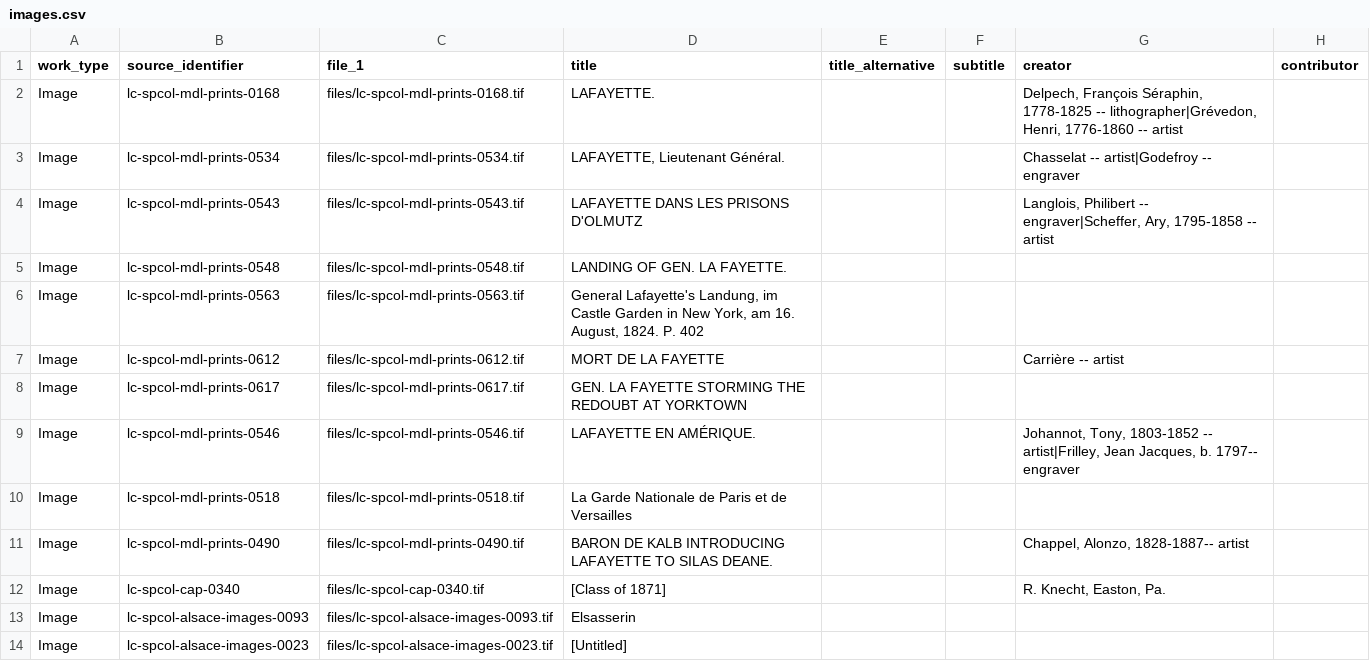
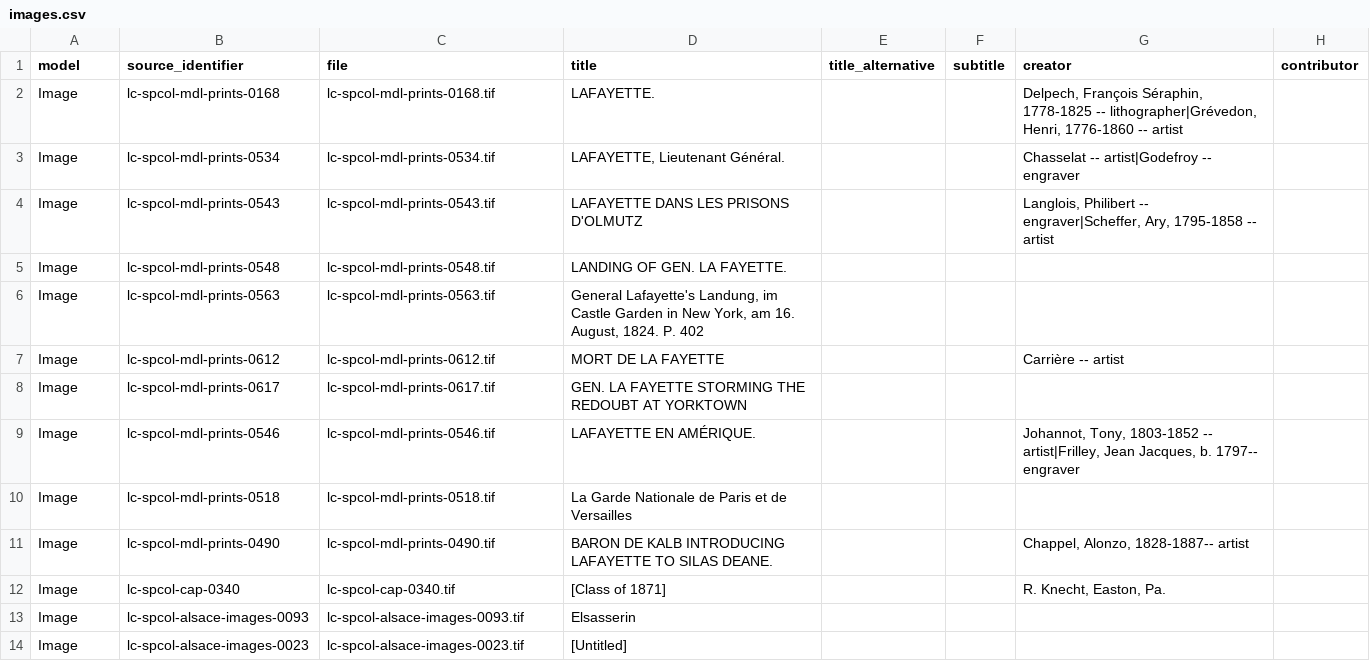
Before and after one commit to LafayetteCollegeLibraries/ldr-development-seeds, a CSV file: lib/data/images.csv, drawn as a sheet; only a part is shown; the diff names each change by its address in the sheet, - before the commit and + after, or states it on an @@ line.

Commit message:
remove files/ prefix; work_type => model

```diff
--- a/lib/data/images.csv
+++ b/lib/data/images.csv
-A1: work_type
+A1: model
-C1: file_1
+C1: file
-C2 (file): files/lc-spcol-mdl-prints-0168.tif
+C2 (file): lc-spcol-mdl-prints-0168.tif
-C3 (file): files/lc-spcol-mdl-prints-0534.tif
+C3 (file): lc-spcol-mdl-prints-0534.tif
-C4 (file): files/lc-spcol-mdl-prints-0543.tif
+C4 (file): lc-spcol-mdl-prints-0543.tif
-C5 (file): files/lc-spcol-mdl-prints-0548.tif
+C5 (file): lc-spcol-mdl-prints-0548.tif
-C6 (file): files/lc-spcol-mdl-prints-0563.tif
+C6 (file): lc-spcol-mdl-prints-0563.tif
-C7 (file): files/lc-spcol-mdl-prints-0612.tif
+C7 (file): lc-spcol-mdl-prints-0612.tif
-C8 (file): files/lc-spcol-mdl-prints-0617.tif
+C8 (file): lc-spcol-mdl-prints-0617.tif
-C9 (file): files/lc-spcol-mdl-prints-0546.tif
+C9 (file): lc-spcol-mdl-prints-0546.tif
-C10 (file): files/lc-spcol-mdl-prints-0518.tif
+C10 (file): lc-spcol-mdl-prints-0518.tif
-C11 (file): files/lc-spcol-mdl-prints-0490.tif
+C11 (file): lc-spcol-mdl-prints-0490.tif
-C12 (file): files/lc-spcol-cap-0340.tif
+C12 (file): lc-spcol-cap-0340.tif
-C13 (file): files/lc-spcol-alsace-images-0093.tif
+C13 (file): lc-spcol-alsace-images-0093.tif
-C14 (file): files/lc-spcol-alsace-images-0023.tif
+C14 (file): lc-spcol-alsace-images-0023.tif
```
Also changed, not shown: lib/data/publications.csv.
